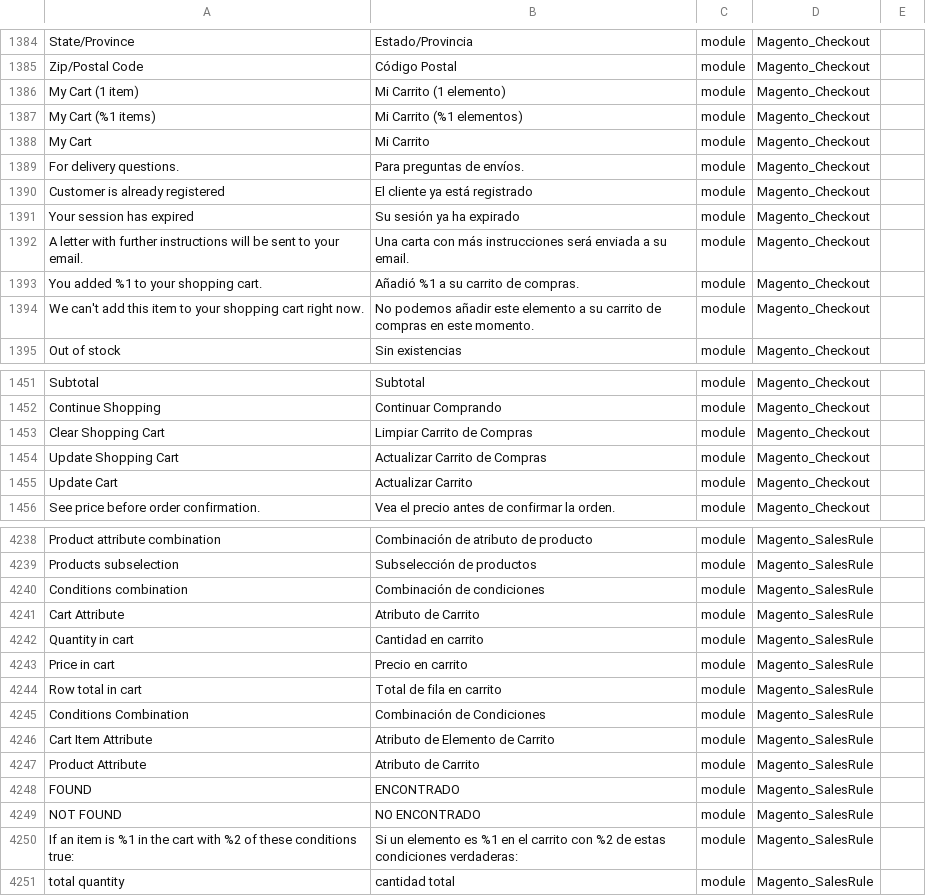
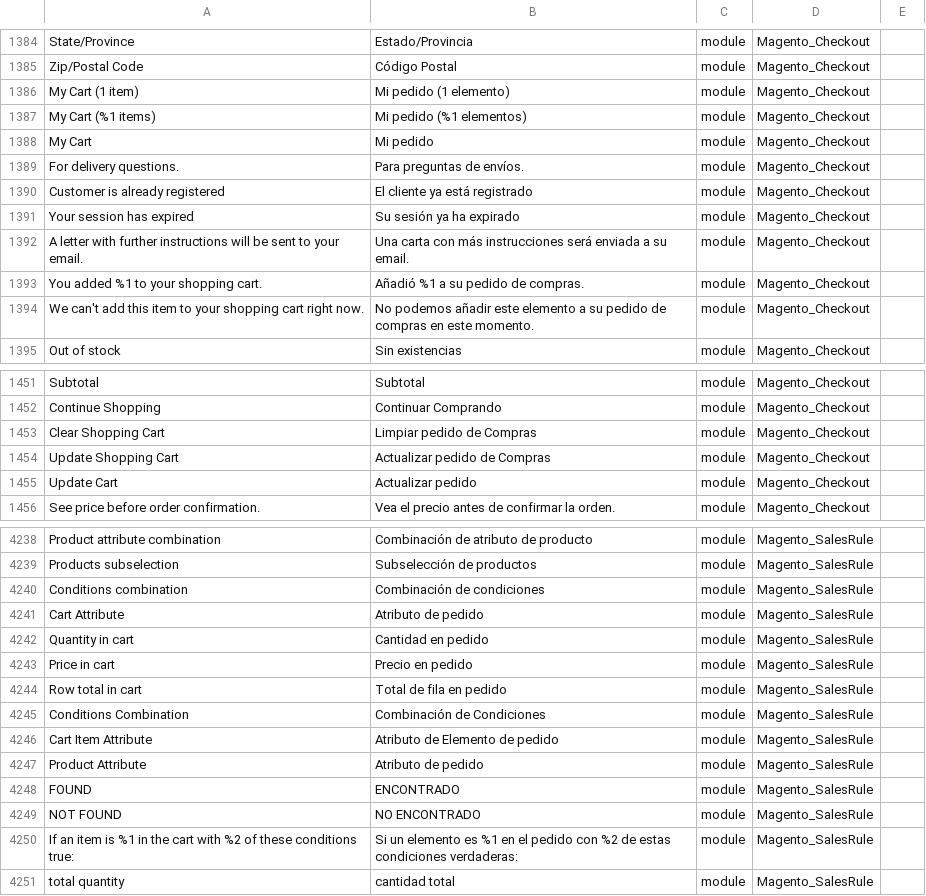
Before and after one commit to petitange/rentandcompany, a CSV file: app/i18n/nieblaresearch/es_mx/es_MX.csv, drawn as a sheet; only a part is shown, gaps mark what is left out; the diff covers the shown part only; the diff names each change by its address in the sheet, - before the commit and + after, or states it on an @@ line.

Commit message:
cambiar carrito a pedido

```diff
--- a/app/i18n/nieblaresearch/es_mx/es_MX.csv
+++ b/app/i18n/nieblaresearch/es_mx/es_MX.csv
-B1386: Mi Carrito (1 elemento)
+B1386: Mi pedido (1 elemento)
-B1387: Mi Carrito (%1 elementos)
+B1387: Mi pedido (%1 elementos)
-B1388: Mi Carrito
+B1388: Mi pedido
-B1393: Añadió %1 a su carrito de compras.
+B1393: Añadió %1 a su pedido de compras.
-B1394: …a su carrito de compras…
+B1394: …a su pedido de compras…
-B1453: Limpiar Carrito de Compras
+B1453: Limpiar pedido de Compras
-B1454: Actualizar Carrito de Compras
+B1454: Actualizar pedido de Compras
-B1455: Actualizar Carrito
+B1455: Actualizar pedido
-B4241: Atributo de Carrito
+B4241: Atributo de pedido
-B4242: Cantidad en carrito
+B4242: Cantidad en pedido
-B4243: Precio en carrito
+B4243: Precio en pedido
-B4244: Total de fila en carrito
+B4244: Total de fila en pedido
-B4246: Atributo de Elemento de Carrito
+B4246: Atributo de Elemento de pedido
-B4247: Atributo de Carrito
+B4247: Atributo de pedido
-B4250: …en el carrito con %2…
+B4250: …en el pedido con %2…
```
Also changed, not shown: 103 edited cells elsewhere in this file.
